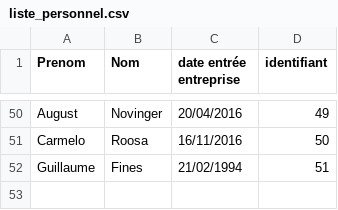
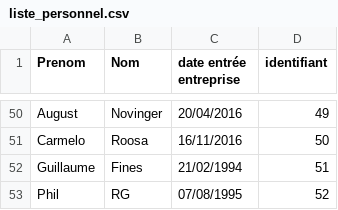
Before and after one commit to FarahonKhwaja/projet-gestionCompetences, a CSV file: fichiers_projet/liste_personnel.csv, drawn as a sheet; only a part is shown, gaps mark what is left out; the diff names each change by its address in the sheet, - before the commit and + after, or states it on an @@ line.

Commit message:
détails du personnel à la sélection d'une compétence
Quand on sélectionne une compétence, bouton détails permet de voir le
personnel possédant la compétence;

```diff
--- a/fichiers_projet/liste_personnel.csv
+++ b/fichiers_projet/liste_personnel.csv
+row 53: Phil | RG | 07/08/1995 | 52
```
Also changed, not shown: fichiers_projet/competences_mission.csv, fichiers_projet/competences_personnel.csv, 6 other files.
